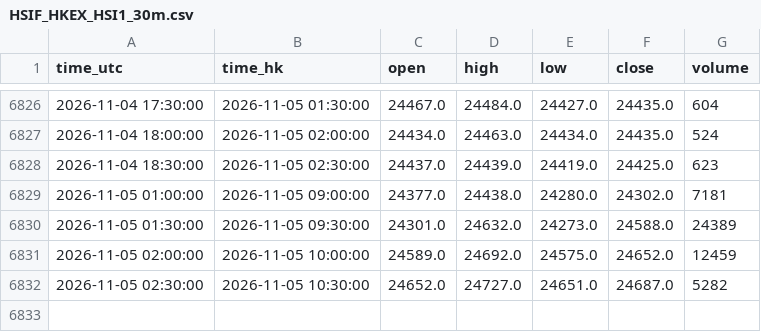
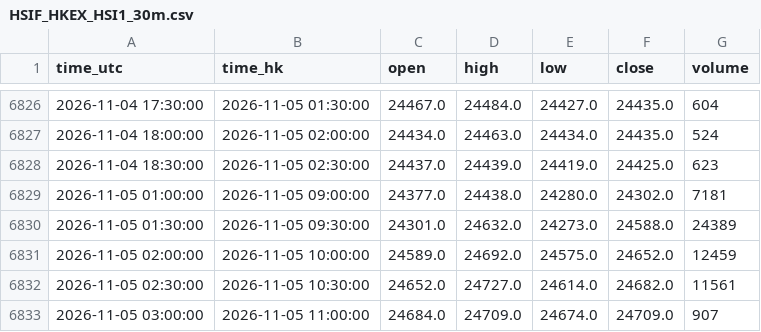
Before and after one commit to ronaldo8282/rs-us-daily, a CSV file: docs/tpo/data/HSIF_HKEX_HSI1_30m.csv, drawn as a sheet; only a part is shown, gaps mark what is left out.

Commit message:
chore(tpo): HSIF live 30m session update 2026-11-05

```diff
--- a/docs/tpo/data/HSIF_HKEX_HSI1_30m.csv
+++ b/docs/tpo/data/HSIF_HKEX_HSI1_30m.csv
@@ -6831,2 +6831,3 @@ time_utc,time_hk,open,high,low,close,volume
 2026-11-05 02:00:00,2026-11-05 10:00:00,24589.0,24692.0,24575.0,24652.0,12459
-2026-11-05 02:30:00,2026-11-05 10:30:00,24652.0,24727.0,24651.0,24687.0,5282
+2026-11-05 02:30:00,2026-11-05 10:30:00,24652.0,24727.0,24614.0,24682.0,11561
+2026-11-05 03:00:00,2026-11-05 11:00:00,24684.0,24709.0,24674.0,24709.0,907
```
Also changed, not shown: 1 other file.
